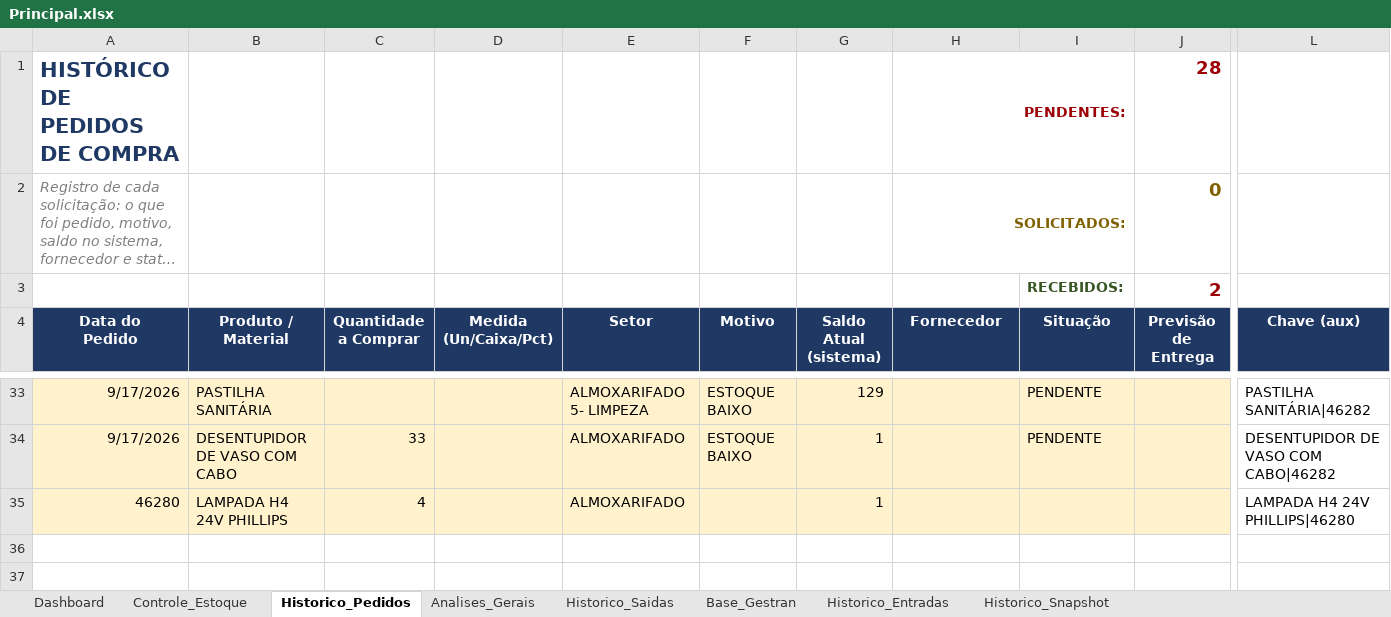
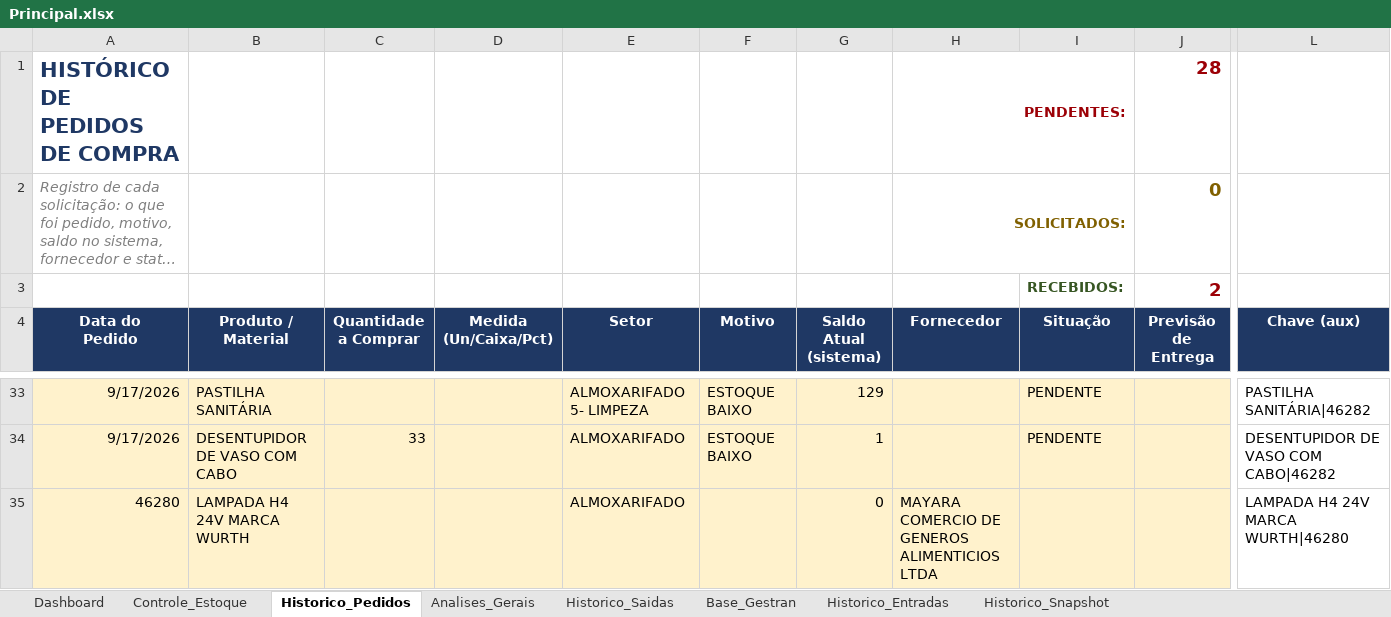
Before and after one commit to wesleylima2703/Almoxarifado, an Excel workbook: Principal.xlsx, sheet Historico_Pedidos, drawn as a sheet; only a part is shown, gaps mark what is left out; long unchanged cells end in …; values as stored, in another font and other column widths than the file's, no borders; conditional formats not drawn; removed rows and columns are numbered as before the commit, all else as after; rows hold the shown columns only; the diff names each change by its address in the sheet, - before the commit and + after, or states it on an @@ line.

```diff
--- a/Principal.xlsx (sheet Historico_Pedidos)
+++ b/Principal.xlsx (sheet Historico_Pedidos)
-row 35: 46280 | LAMPADA H4 24V PHILLIPS | 4 |  | ALMOXARIFADO |  | 1 |  |  |  | LAMPADA H4 24V PHILLIPS|46280
+row 35: 46280 | LAMPADA H4 24V MARCA WURTH |  |  | ALMOXARIFADO |  | 0 | MAYARA COMERCIO DE GENEROS ALIMENTICIOS LTDA |  |  | LAMPADA H4 24V MARCA WURTH|46280
```
Also changed, not shown: sheet Historico_Entradas, sheet Historico_Saidas, sheet Controle_Estoque, sheet Historico_Snapshot.
